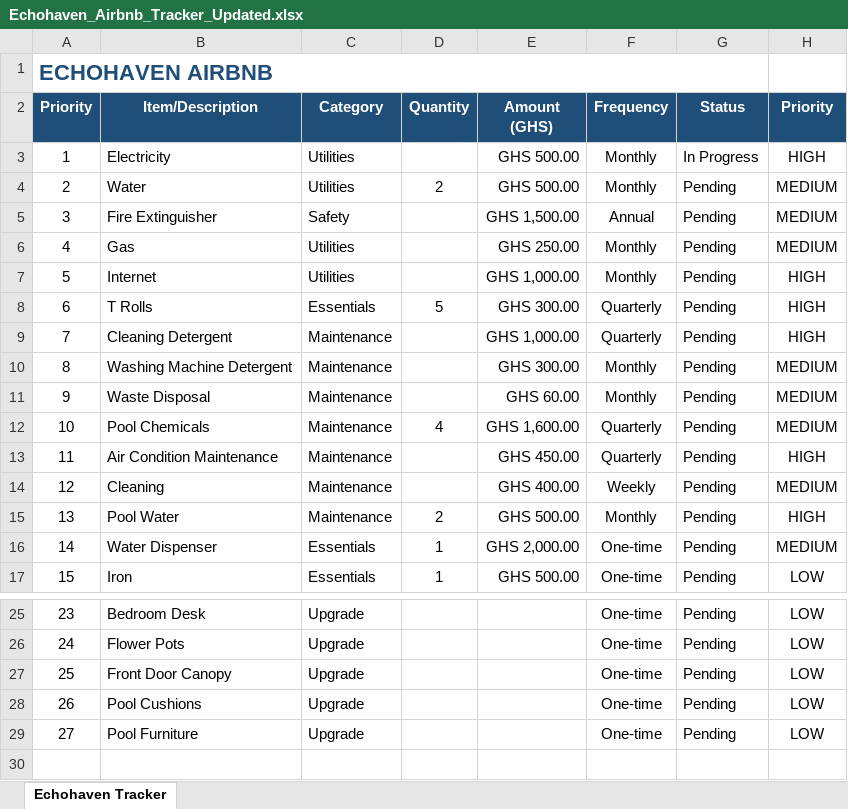
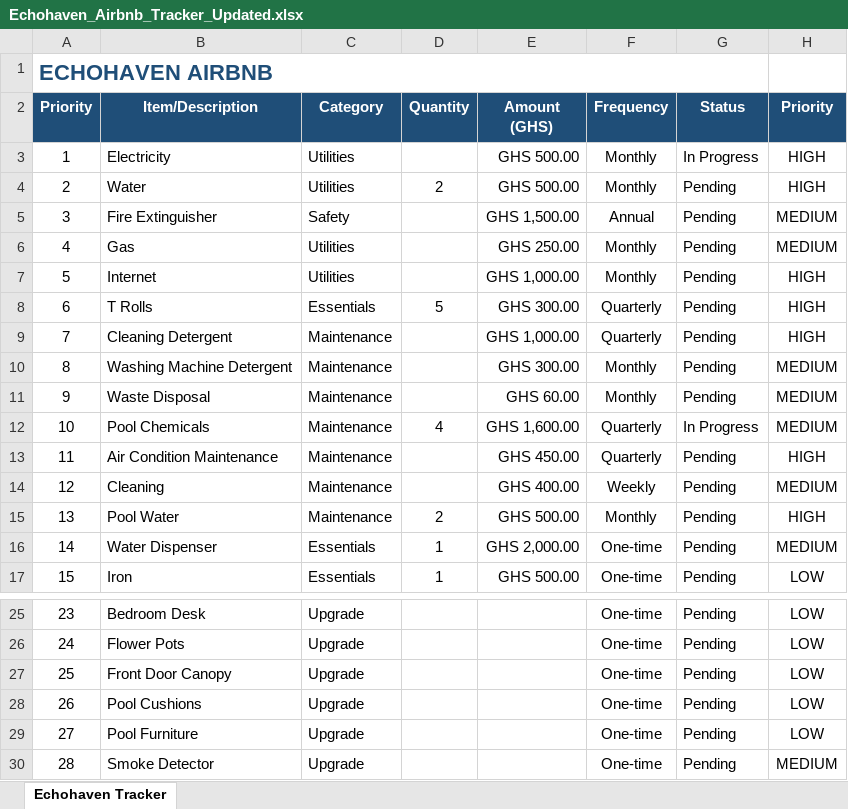
Before and after one commit to timabiok/echohaven-airbnb, an Excel workbook: Echohaven_Airbnb_Tracker_Updated.xlsx, sheet Echohaven Tracker, drawn as a sheet; only a part is shown, gaps mark what is left out; values as stored, in another font and other column widths than the file's, no borders; conditional formats not drawn; the diff names each change by its address in the sheet, - before the commit and + after, or states it on an @@ line.

Commit message:
add smoke detector

```diff
--- a/Echohaven_Airbnb_Tracker_Updated.xlsx (sheet Echohaven Tracker)
+++ b/Echohaven_Airbnb_Tracker_Updated.xlsx (sheet Echohaven Tracker)
-H4 (Priority): MEDIUM
+H4 (Priority): HIGH
-G12 (Status): Pending
+G12 (Status): In Progress
+row 30: 28 | Smoke Detector | Upgrade |  |  | One-time | Pending | MEDIUM
```
